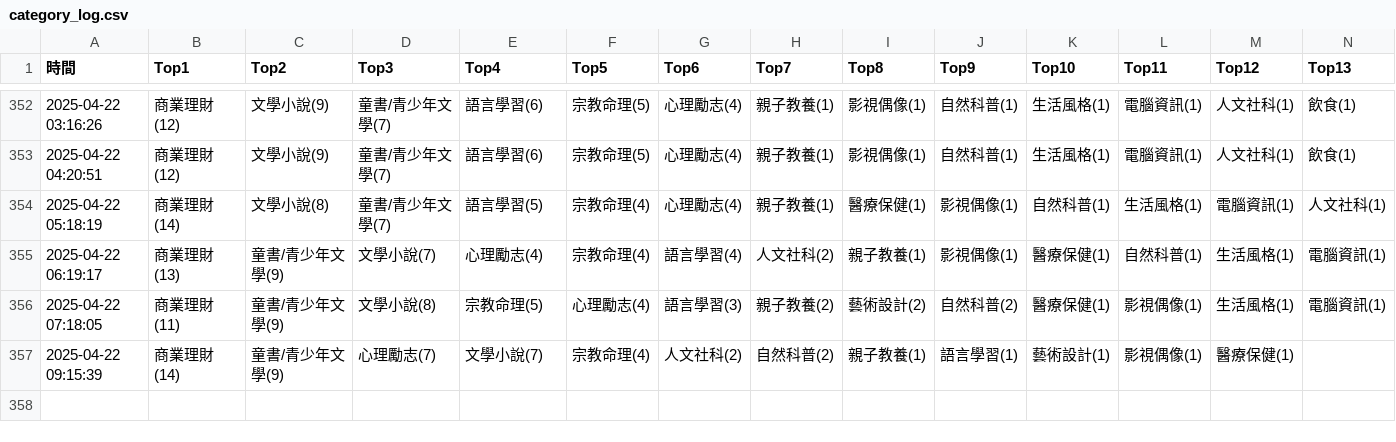
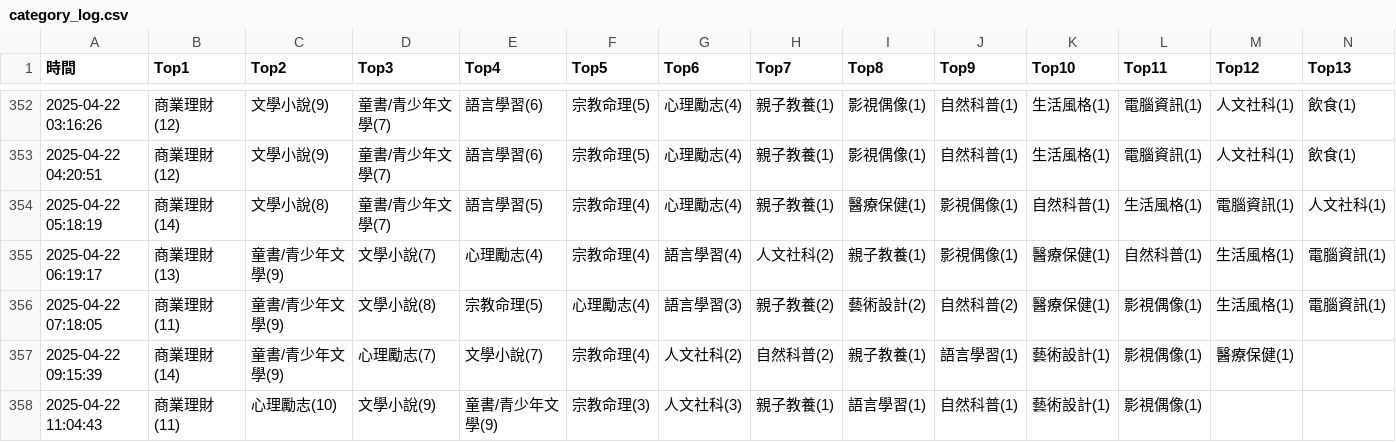
Before and after one commit to allenwhitewho/s1111409_mid, a CSV file: category_log.csv, drawn as a sheet; only a part is shown, gaps mark what is left out; rows hold the shown columns only; the diff names each change by its address in the sheet, - before the commit and + after, or states it on an @@ line.

Commit message:
chore: update CSV data from workflow every hour

```diff
--- a/category_log.csv
+++ b/category_log.csv
+row 358: 2025-04-22 11:04:43 | 商業理財(11) | 心理勵志(10) | 文學小說(9) | 童書/青少年文學(9) | 宗教命理(3) | 人文社科(3) | 親子教養(1) | 語言學習(1) | 自然科普(1) | 藝術設計(1) | 影視偶像(1)
```
Also changed, not shown: 1 other file.
